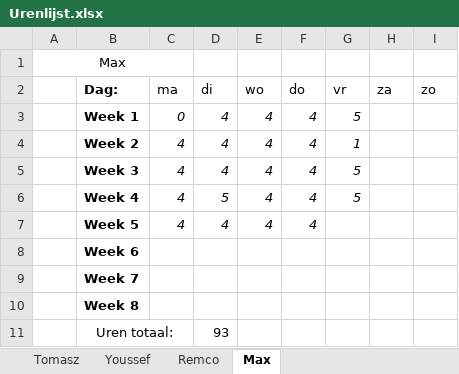
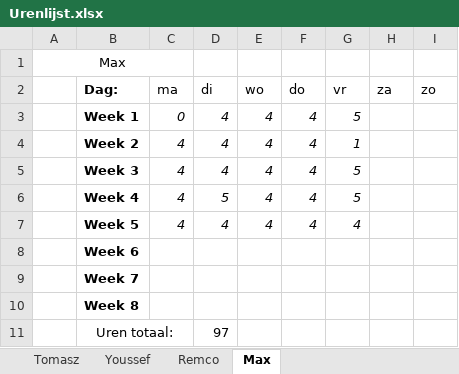
Before and after one commit to FIFA-by-TYMR/Project_Documentation, an Excel workbook: Documenten/Urenlijst.xlsx, sheet Max, drawn as a sheet; values as stored, in another font and other column widths than the file's, no borders; the diff names each change by its address in the sheet, - before the commit and + after, or states it on an @@ line.

```diff
--- a/Documenten/Urenlijst.xlsx (sheet Max)
+++ b/Documenten/Urenlijst.xlsx (sheet Max)
-G7 (vr): (empty)
+G7 (vr): 4
-D11 (di): 93
+D11 (di): 97
```
Also changed, not shown: sheet Remco, sheet Youssef, sheet Tomasz.
